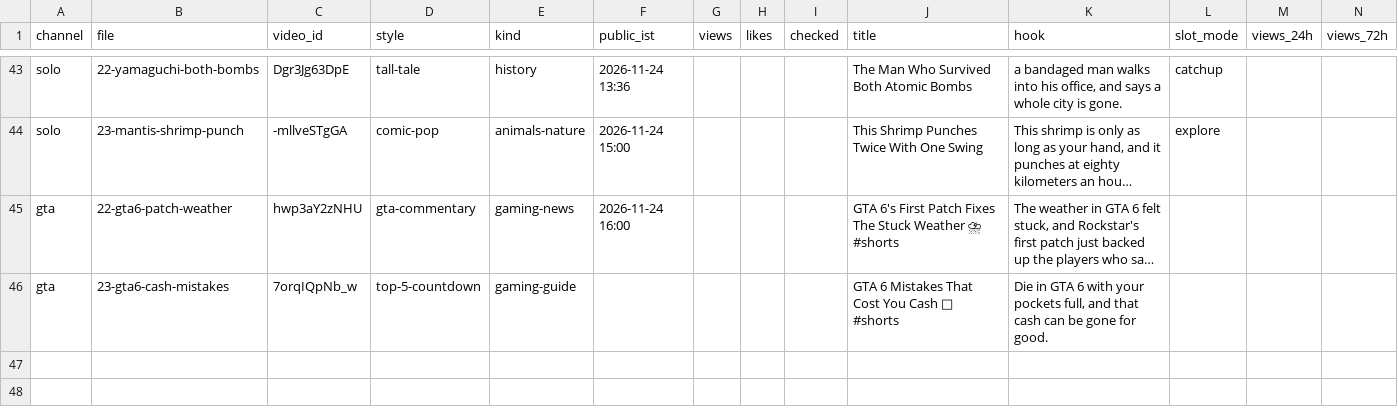
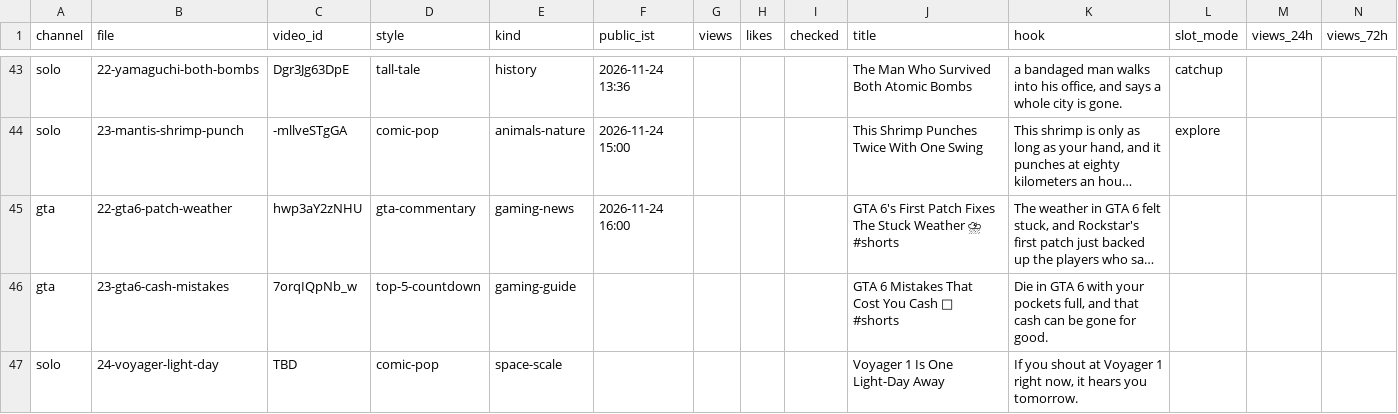
Before and after one commit to ffrastogi737-art/Faltu, a CSV file: shorts-out/perf.csv, drawn as a sheet; only a part is shown, gaps mark what is left out; long unchanged cells end in …; the diff names each change by its address in the sheet, - before the commit and + after, or states it on an @@ line.

```diff
--- a/shorts-out/perf.csv
+++ b/shorts-out/perf.csv
+row 47: solo | 24-voyager-light-day | TBD | comic-pop | space-scale |  |  |  |  | Voyager 1 Is One Light-Day Away | If you shout at Voyager 1 right now, it hears you tomorrow.
```
Also changed, not shown: 9 other files.
